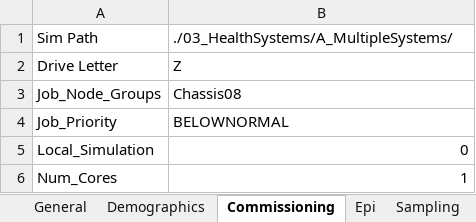
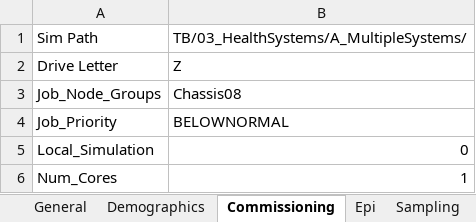
Before and after one commit to InstituteforDiseaseModeling/EMOD-Typhoid, an Excel workbook: Regression/Scenarios/TB/03_HealthSystems/A_MultipleSystems/config.xlsm, sheet Commissioning, drawn as a sheet; values as stored, in another font and other column widths than the file's, no borders; the diff names each change by its address in the sheet, - before the commit and + after, or states it on an @@ line.

```diff
--- a/Regression/Scenarios/TB/03_HealthSystems/A_MultipleSystems/config.xlsm (sheet Commissioning)
+++ b/Regression/Scenarios/TB/03_HealthSystems/A_MultipleSystems/config.xlsm (sheet Commissioning)
-B1: ./03_HealthSystems/A_MultipleSystems/
+B1: TB/03_HealthSystems/A_MultipleSystems/
```
Also changed, not shown: sheet Campaign, Regression/Scenarios/TB/02_AgeDependentImmunity/B_Waning/config.xlsm, Regression/Scenarios/TB/03_HealthSystems/B_NoneToPublic/config.xlsm, 17 other files.
